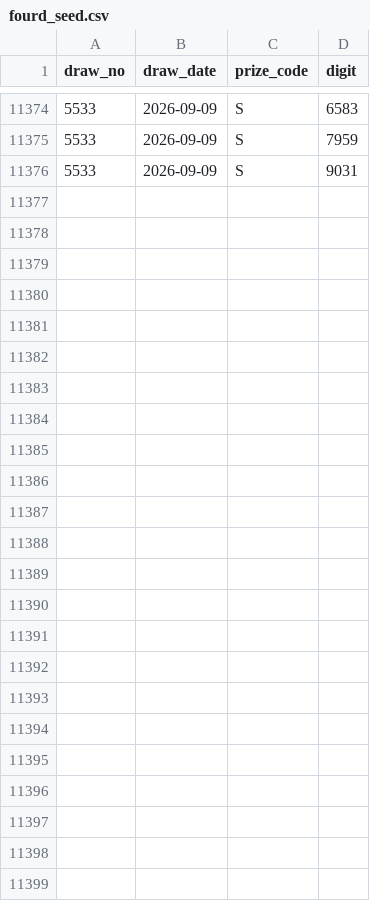
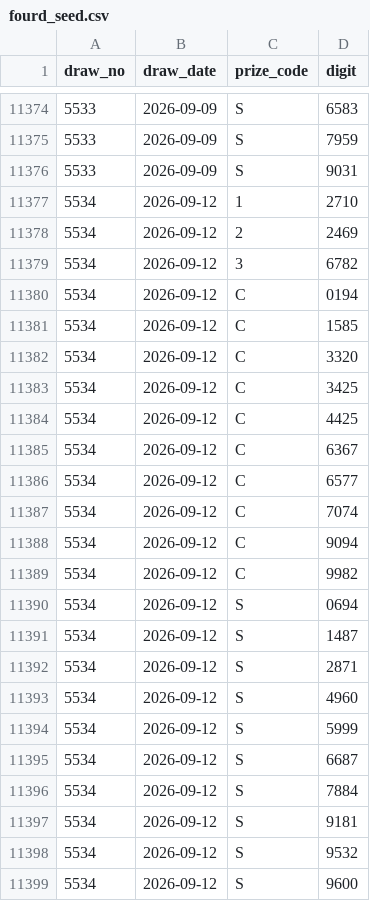
Before and after one commit to darinatic/totoLab, a CSV file: backend/data/fourd_seed.csv, drawn as a sheet; only a part is shown, gaps mark what is left out.

```diff
--- a/backend/data/fourd_seed.csv
+++ b/backend/data/fourd_seed.csv
@@ -11376 +11376,24 @@ draw_no,draw_date,prize_code,digit
 5533,2026-09-09,S,9031
+5534,2026-09-12,1,2710
+5534,2026-09-12,2,2469
+5534,2026-09-12,3,6782
+5534,2026-09-12,C,0194
+5534,2026-09-12,C,1585
+5534,2026-09-12,C,3320
+5534,2026-09-12,C,3425
+5534,2026-09-12,C,4425
+5534,2026-09-12,C,6367
+5534,2026-09-12,C,6577
+5534,2026-09-12,C,7074
+5534,2026-09-12,C,9094
+5534,2026-09-12,C,9982
+5534,2026-09-12,S,0694
+5534,2026-09-12,S,1487
+5534,2026-09-12,S,2871
+5534,2026-09-12,S,4960
+5534,2026-09-12,S,5999
+5534,2026-09-12,S,6687
+5534,2026-09-12,S,7884
+5534,2026-09-12,S,9181
+5534,2026-09-12,S,9532
+5534,2026-09-12,S,9600
```
Also changed, not shown: 1 other file.
